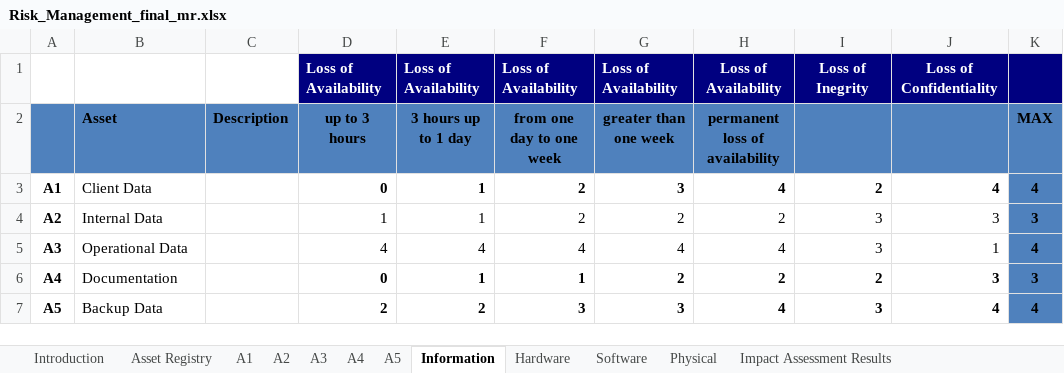
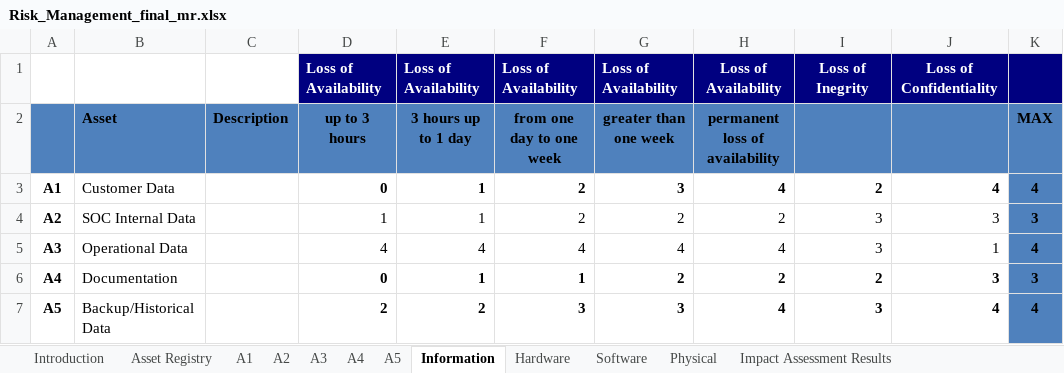
Before and after one commit to rafis-hub/info_sec_goverance, an Excel workbook: ergasia2/Risk_Management_final_mr.xlsx, sheet Information, drawn as a sheet; values as stored, in another font and other column widths than the file's, no borders; the diff names each change by its address in the sheet, - before the commit and + after, or states it on an @@ line.

```diff
--- a/ergasia2/Risk_Management_final_mr.xlsx (sheet Information)
+++ b/ergasia2/Risk_Management_final_mr.xlsx (sheet Information)
-B3: Client Data
+B3: Customer Data
-B4: Internal Data
+B4: SOC Internal Data
-B7: Backup Data
+B7: Backup/Historical Data
```
Also changed, not shown: sheet Risk Treatment Plan, sheet Asset Registry, sheet Impact Assessment Results, sheet Α2, sheet A5, sheet Threat Assessment (Info Assets), 5 more sheets, other sheet tabs, ergasia2/Risk Management_Sample_apotoeclass_for_Ergasia2.xlsx, 3 other files.
